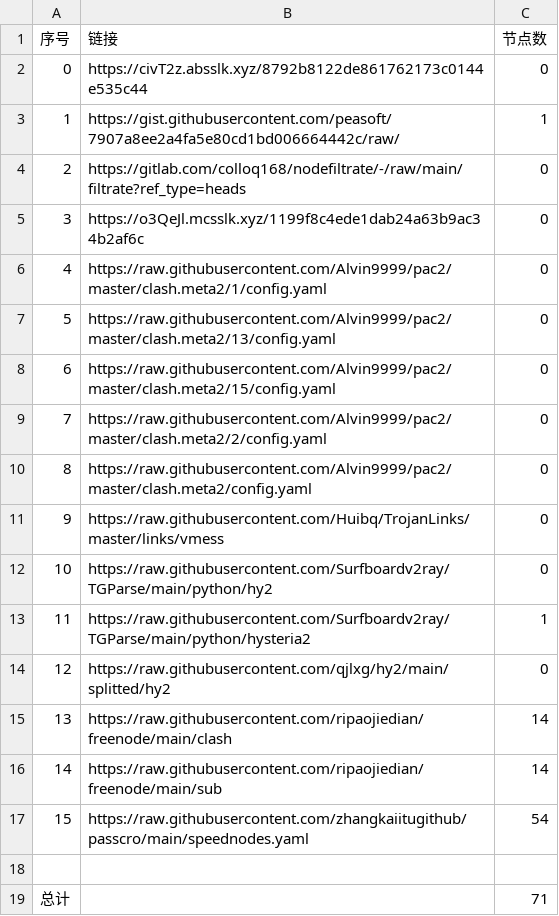
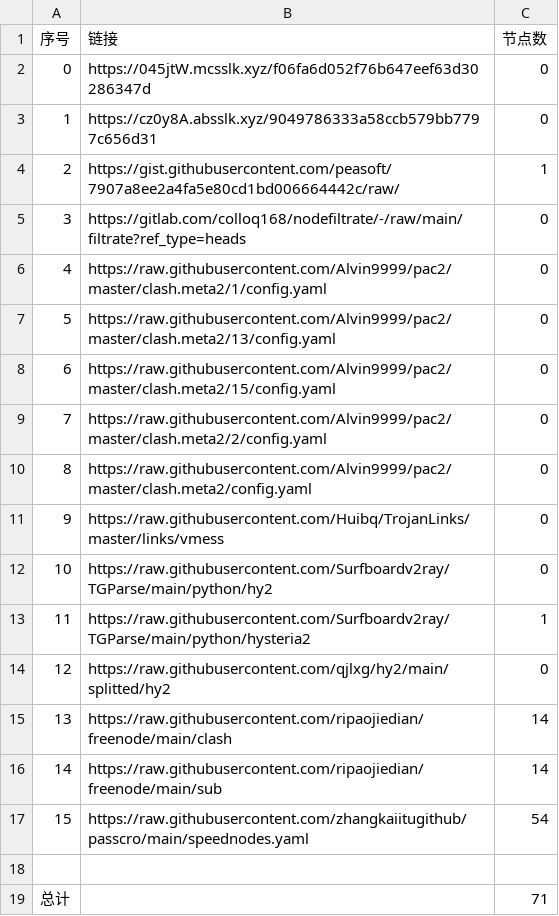
Before and after one commit to my-tv1/NoMoreWalls, a CSV file: list_result.csv, drawn as a sheet; removed rows and columns are numbered as before the commit, all else as after; the diff names each change by its address in the sheet, - before the commit and + after, or states it on an @@ line.

```diff
--- a/list_result.csv
+++ b/list_result.csv
+row 2: 0 | https://045jtW.mcsslk.xyz/f06fa6d052f76b647eef63d30286347d | 0
@@ column A (序号) renumbered between rows 3 and 5 @@
-B3 (链接): https://civT2z.absslk.xyz/8792b8122de861762173c0144e535c44
+B3 (链接): https://cz0y8A.absslk.xyz/9049786333a58ccb579bb7797c656d31
-row 5: 3 | https://o3QeJl.mcsslk.xyz/1199f8c4ede1dab24a63b9ac34b2af6c | 0
```
Also changed, not shown: 3 other files.
